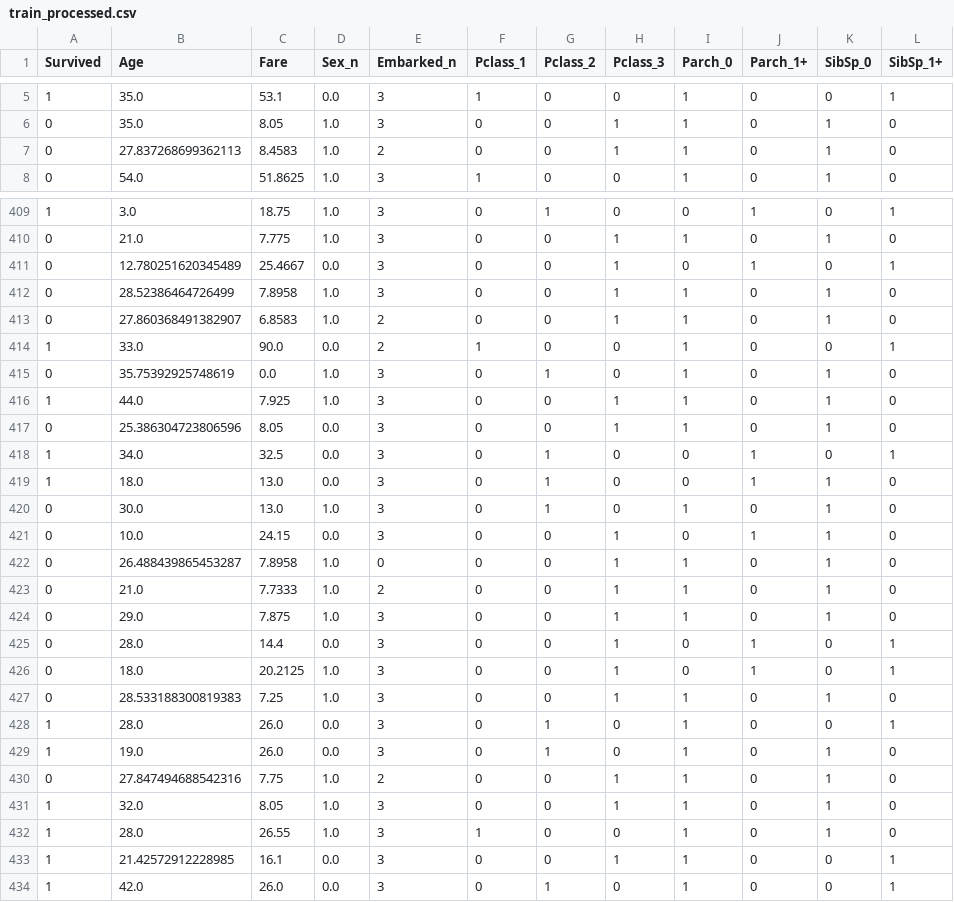
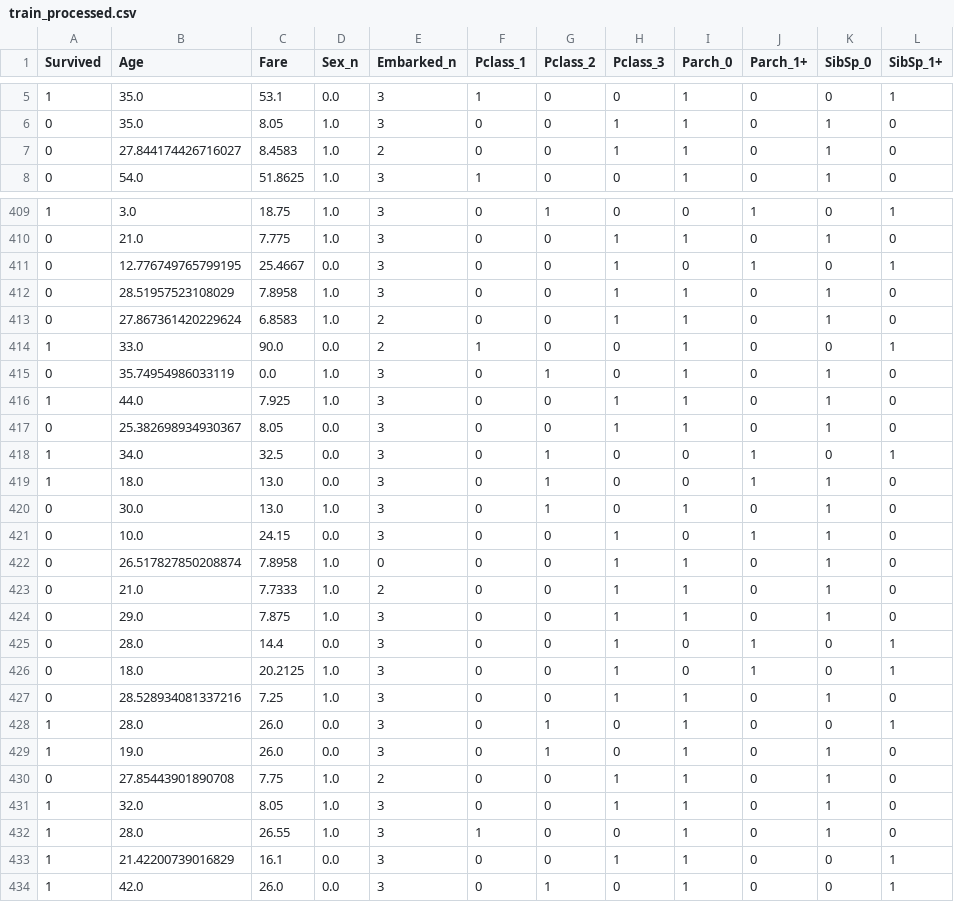
Before and after one commit to ilrd/Binary_Classification, a CSV file: data/train_processed.csv, drawn as a sheet; only a part is shown, gaps mark what is left out; the diff covers the shown part only.

```diff
--- a/data/train_processed.csv
+++ b/data/train_processed.csv
@@ -6,3 +6,3 @@ Survived,Age,Fare,Sex_n,Embarked_n,Pclass_1,Pclass_2,Pclass_3,Parch_0,Parch_1+,S
 0,35.0,8.05,1.0,3,0,0,1,1,0,1,0
-0,27.837268699362113,8.4583,1.0,2,0,0,1,1,0,1,0
+0,27.844174426716027,8.4583,1.0,2,0,0,1,1,0,1,0
 0,54.0,51.8625,1.0,3,1,0,0,1,0,1,0
@@ -410,9 +410,9 @@ Survived,Age,Fare,Sex_n,Embarked_n,Pclass_1,Pclass_2,Pclass_3,Parch_0,Parch_1+,S
 0,21.0,7.775,1.0,3,0,0,1,1,0,1,0
-0,12.780251620345489,25.4667,0.0,3,0,0,1,0,1,0,1
-0,28.52386464726499,7.8958,1.0,3,0,0,1,1,0,1,0
-0,27.860368491382907,6.8583,1.0,2,0,0,1,1,0,1,0
+0,12.776749765799195,25.4667,0.0,3,0,0,1,0,1,0,1
+0,28.51957523108029,7.8958,1.0,3,0,0,1,1,0,1,0
+0,27.867361420229624,6.8583,1.0,2,0,0,1,1,0,1,0
 1,33.0,90.0,0.0,2,1,0,0,1,0,0,1
-0,35.75392925748619,0.0,1.0,3,0,1,0,1,0,1,0
+0,35.74954986033119,0.0,1.0,3,0,1,0,1,0,1,0
 1,44.0,7.925,1.0,3,0,0,1,1,0,1,0
-0,25.386304723806596,8.05,0.0,3,0,0,1,1,0,1,0
+0,25.382698934930367,8.05,0.0,3,0,0,1,1,0,1,0
 1,34.0,32.5,0.0,3,0,1,0,0,1,0,1
@@ -421,3 +421,3 @@ Survived,Age,Fare,Sex_n,Embarked_n,Pclass_1,Pclass_2,Pclass_3,Parch_0,Parch_1+,S
 0,10.0,24.15,0.0,3,0,0,1,0,1,1,0
-0,26.488439865453287,7.8958,1.0,0,0,0,1,1,0,1,0
+0,26.517827850208874,7.8958,1.0,0,0,0,1,1,0,1,0
 0,21.0,7.7333,1.0,2,0,0,1,1,0,1,0
@@ -426,9 +426,9 @@ Survived,Age,Fare,Sex_n,Embarked_n,Pclass_1,Pclass_2,Pclass_3,Parch_0,Parch_1+,S
 0,18.0,20.2125,1.0,3,0,0,1,0,1,0,1
-0,28.533188300819383,7.25,1.0,3,0,0,1,1,0,1,0
+0,28.528934081337216,7.25,1.0,3,0,0,1,1,0,1,0
 1,28.0,26.0,0.0,3,0,1,0,1,0,0,1
 1,19.0,26.0,0.0,3,0,1,0,1,0,1,0
-0,27.847494688542316,7.75,1.0,2,0,0,1,1,0,1,0
+0,27.85443901890708,7.75,1.0,2,0,0,1,1,0,1,0
 1,32.0,8.05,1.0,3,0,0,1,1,0,1,0
 1,28.0,26.55,1.0,3,1,0,0,1,0,1,0
-1,21.42572912228985,16.1,0.0,3,0,0,1,1,0,0,1
+1,21.42200739016829,16.1,0.0,3,0,0,1,1,0,0,1
 1,42.0,26.0,0.0,3,0,1,0,1,0,0,1
```
Also changed, not shown: 167 edited cells elsewhere in this file, data/test_processed.csv, 4 other files.
